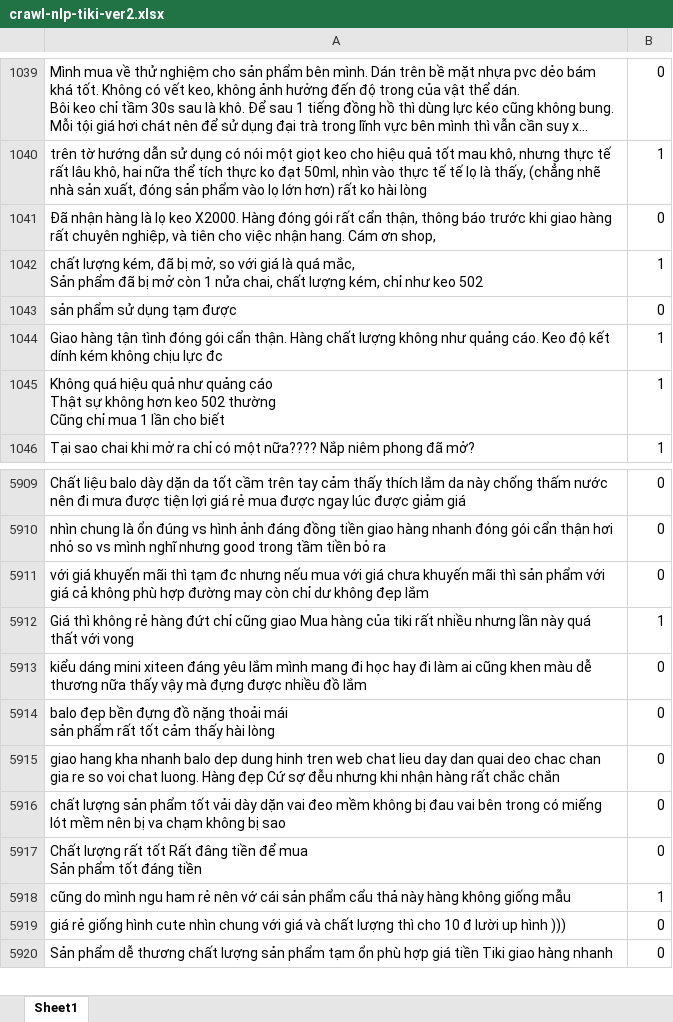
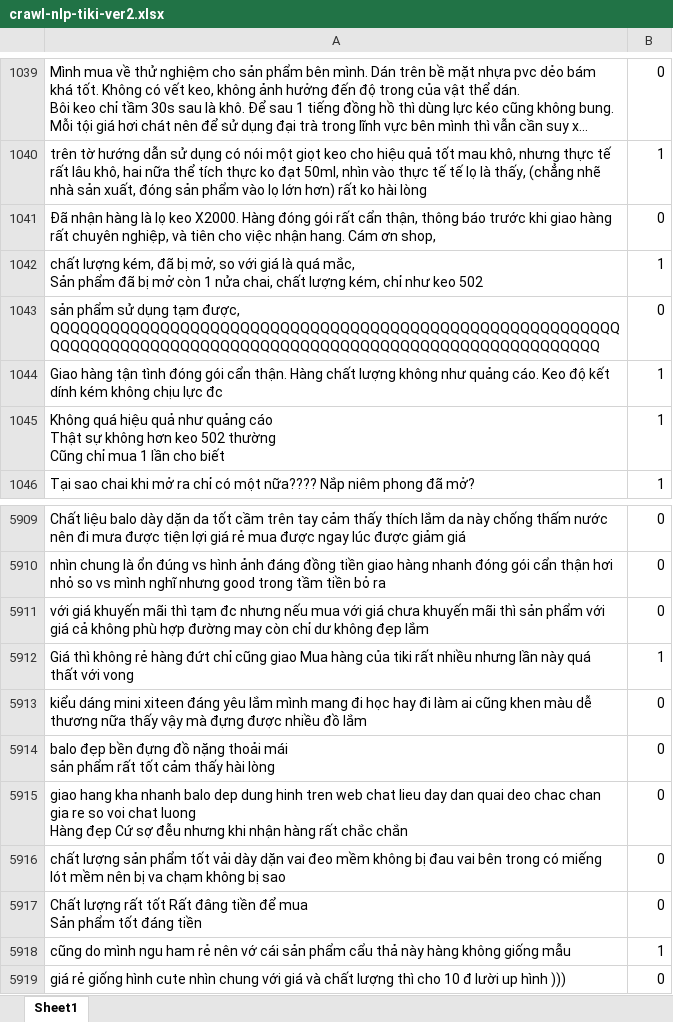
Before and after one commit to duongpl/NLP-AIacademy, an Excel workbook: crawl-nlp-tiki-ver2.xlsx, sheet Sheet1, drawn as a sheet; only a part is shown, gaps mark what is left out; the shorter side is filled out with more unchanged rows; long unchanged cells end in …; values as stored, in another font and other column widths than the file's, no borders; ↵ is a line break in a cell; the diff names each change by its address in the sheet, - before the commit and + after, or states it on an @@ line.

Commit message:
Update crawl-nlp-tiki-ver2.xlsx

```diff
--- a/crawl-nlp-tiki-ver2.xlsx (sheet Sheet1)
+++ b/crawl-nlp-tiki-ver2.xlsx (sheet Sheet1)
-A1043: …dụng tạm được
+A1043: …dụng tạm được, QQQQQQQQQQQQQQQQQQQQQQQQQQQQQQQQQQQQQQQQQQQQQQQQQQQQQQQQQQQQQQQQQQQQQQQQQQQQQQQQQQQQQQQQQQQQQQQQQQQQQQQQQQQQQQQQ
-A5915: …voi chat luong. Hàng đẹp…
+A5915: …voi chat luong ↵ Hàng đẹp…
```
